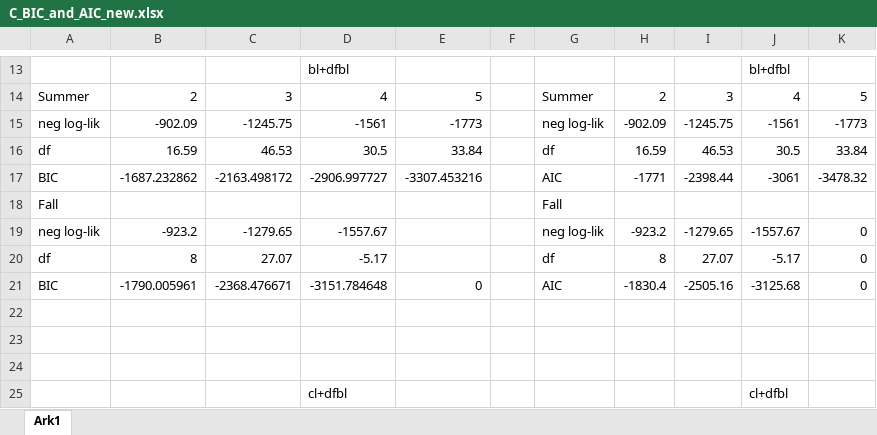
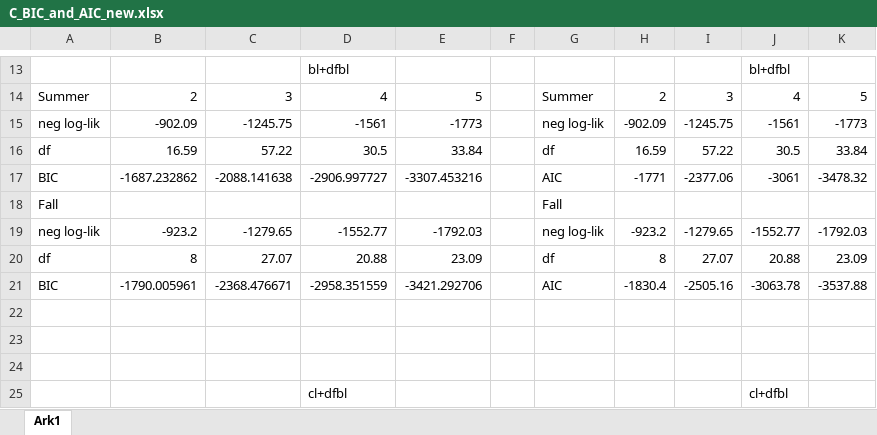
Before and after one commit to henrisli/Cylindrical_HMM, an Excel workbook: Data/C_BIC_and_AIC_new.xlsx, sheet Ark1, drawn as a sheet; only a part is shown, gaps mark what is left out; values as stored, in another font and other column widths than the file's, no borders; the diff covers the shown part only; the diff names each change by its address in the sheet, - before the commit and + after, or states it on an @@ line.

```diff
--- a/Data/C_BIC_and_AIC_new.xlsx (sheet Ark1)
+++ b/Data/C_BIC_and_AIC_new.xlsx (sheet Ark1)
-C16: 46.53
+C16: 57.22
-I16: 46.53
+I16: 57.22
-C17: -2163.498172
+C17: -2088.141638
-I17: -2398.44
+I17: -2377.06
-D19: -1557.67
+D19: -1552.77
-E19: (empty)
+E19: -1792.03
-J19: -1557.67
+J19: -1552.77
-K19: 0
+K19: -1792.03
-D20: -5.17
+D20: 20.88
-E20: (empty)
+E20: 23.09
-J20: -5.17
+J20: 20.88
-K20: 0
+K20: 23.09
-D21: -3151.784648
+D21: -2958.351559
-E21: 0
+E21: -3421.292706
-J21: -3125.68
+J21: -3063.78
-K21: 0
+K21: -3537.88
```
Also changed, not shown: 48 edited cells elsewhere in this sheet, 26 other files.
